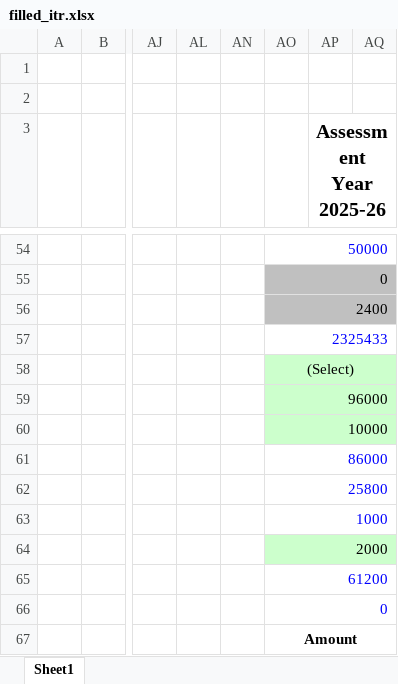
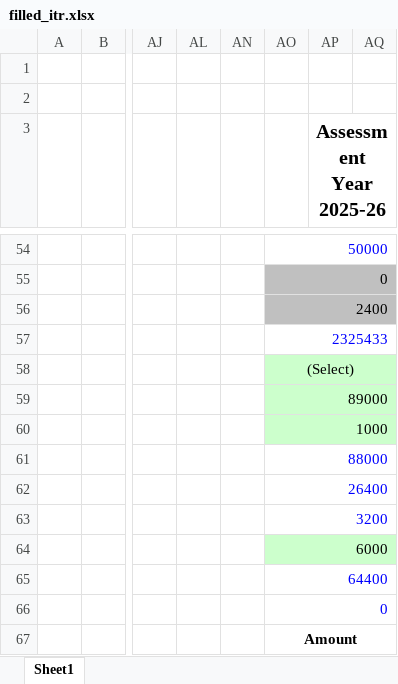
Before and after one commit to Stuti19/TaxES, an Excel workbook: Downloads/TaxES-master/TaxES-master/backend/final/filled_itr.xlsx, sheet Sheet1, drawn as a sheet; only a part is shown, gaps mark what is left out; values as stored, in another font and other column widths than the file's, no borders; conditional formats not drawn; the diff covers the shown part only; the diff names each change by its address in the sheet, - before the commit and + after, or states it on an @@ line.

```diff
--- a/Downloads/TaxES-master/TaxES-master/backend/final/filled_itr.xlsx (sheet Sheet1)
+++ b/Downloads/TaxES-master/TaxES-master/backend/final/filled_itr.xlsx (sheet Sheet1)
-AO59: 96000
+AO59: 89000
-AO60: 10000
+AO60: 1000
-AO61: 86000
+AO61: 88000
-AO62: 25800
+AO62: 26400
-AO63: 1000
+AO63: 3200
-AO64: 2000
+AO64: 6000
-AO65: 61200
+AO65: 64400
```
Also changed, not shown: 5 added rows, 5 removed rows and 25 edited cells elsewhere in this sheet, 10 other files.
